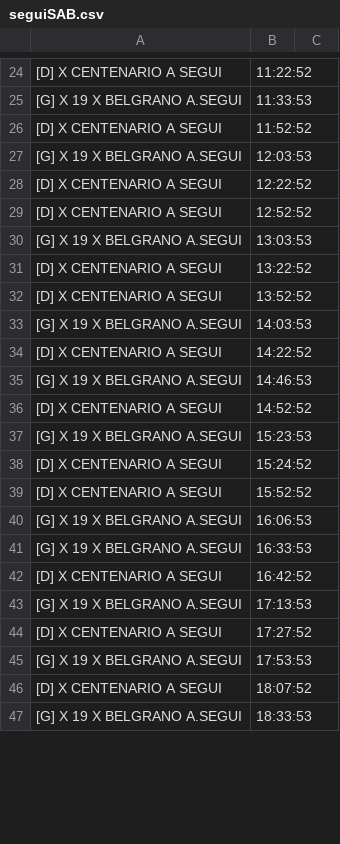
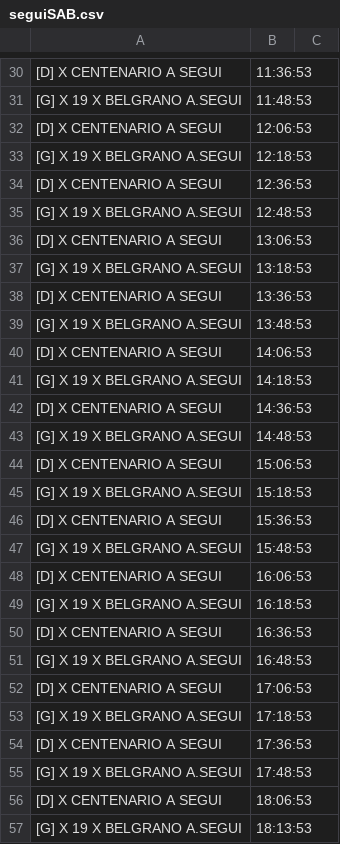
Before and after one commit to alanberns/bondi-app, a CSV file: public/csv/seguiSAB.csv, drawn as a sheet; only a part is shown, gaps mark what is left out; the shorter side is filled out with more unchanged rows; removed rows and columns are numbered as before the commit, all else as after; the diff covers the shown part only; the diff names each change by its address in the sheet, - before the commit and + after, or states it on an @@ line.

```diff
--- a/public/csv/seguiSAB.csv
+++ b/public/csv/seguiSAB.csv
-B30: 11:22:52
+B30: 11:36:53
-B31: 11:33:53
+B31: 11:48:53
-B32: 11:52:52
+B32: 12:06:53
-B33: 12:03:53
+B33: 12:18:53
-B34: 12:22:52
+B34: 12:36:53
+row 35: [G] X 19 X BELGRANO A.SEGUI | 12:48:53
-B36: 12:52:52
+B36: 13:06:53
-B37: 13:03:53
+B37: 13:18:53
-B38: 13:22:52
+B38: 13:36:53
+row 39: [G] X 19 X BELGRANO A.SEGUI | 13:48:53
-B40: 13:52:52
+B40: 14:06:53
-B41: 14:03:53
+B41: 14:18:53
-B42: 14:22:52
+B42: 14:36:53
-B43: 14:46:53
+B43: 14:48:53
-B44: 14:52:52
+B44: 15:06:53
-B45: 15:23:53
+B45: 15:18:53
-B46: 15:24:52
+B46: 15:36:53
-row 39: [D] X CENTENARIO A SEGUI | 15:52:52
+row 47: [G] X 19 X BELGRANO A.SEGUI | 15:48:53
-A48: [G] X 19 X BELGRANO A.SEGUI
+A48: [D] X CENTENARIO A SEGUI
-B49: 16:33:53
+B49: 16:18:53
-B50: 16:42:52
+B50: 16:36:53
+row 51: [G] X 19 X BELGRANO A.SEGUI | 16:48:53
+row 52: [D] X CENTENARIO A SEGUI | 17:06:53
-B53: 17:13:53
+B53: 17:18:53
-B54: 17:27:52
+B54: 17:36:53
-B55: 17:53:53
+B55: 17:48:53
-B56: 18:07:52
+B56: 18:06:53
+row 57: [G] X 19 X BELGRANO A.SEGUI | 18:13:53
```
Also changed, not shown: 21 added rows, 1 removed row and 31 edited cells elsewhere in this file, public/csv/cementSAB.csv, public/csv/psanmartinSAB.csv, 6 other files.
